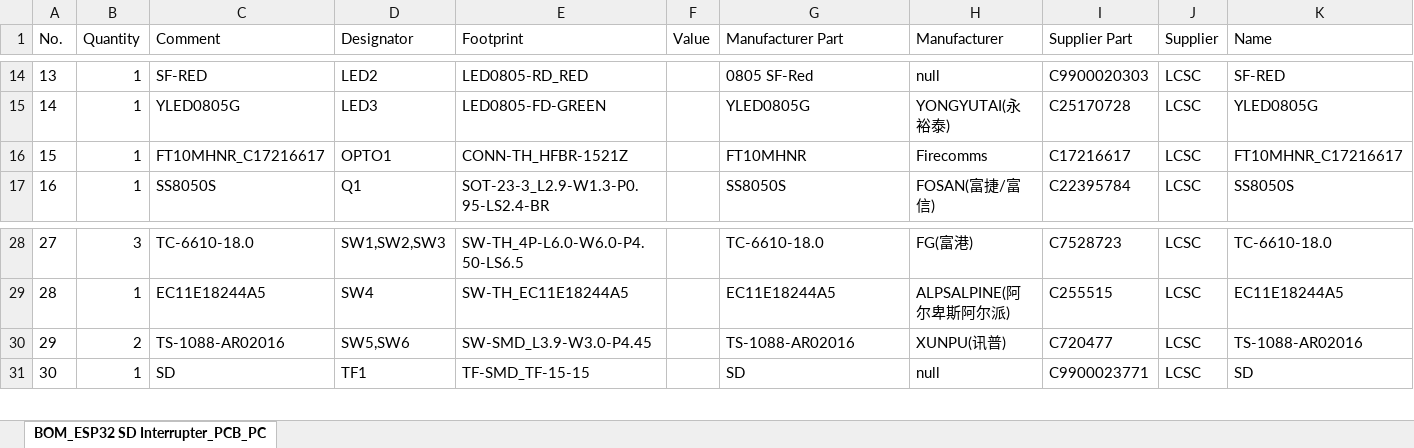
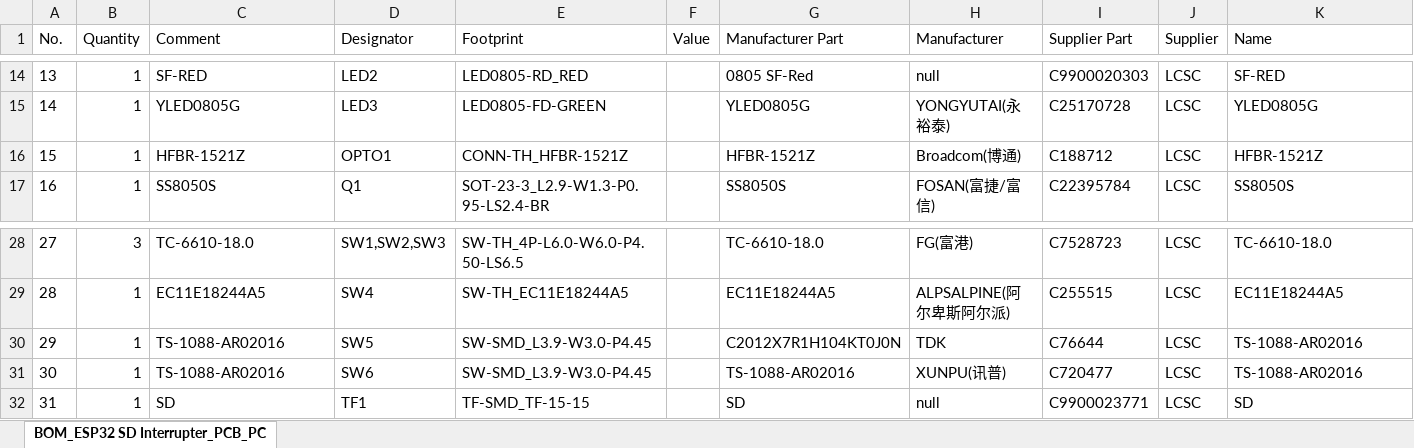
Before and after one commit to ARCreator0001/ESP32-Musical-TeslaCoil-Interrupter, an Excel workbook: BOM_ESP32 SD Interrupter_PCB_PCB_ESP32-sd-int_2026-03-25.xlsx, sheet BOM_ESP32 SD Interrupter_PCB_PC, drawn as a sheet; only a part is shown, gaps mark what is left out; values as stored, in another font and other column widths than the file's, no borders; addresses are those after the commit; the diff names each change by its address in the sheet, - before the commit and + after, or states it on an @@ line.

```diff
--- a/BOM_ESP32 SD Interrupter_PCB_PCB_ESP32-sd-int_2026-03-25.xlsx (sheet BOM_ESP32 SD Interrupter_PCB_PC)
+++ b/BOM_ESP32 SD Interrupter_PCB_PCB_ESP32-sd-int_2026-03-25.xlsx (sheet BOM_ESP32 SD Interrupter_PCB_PC)
-C16 (Comment): FT10MHNR_C17216617
+C16 (Comment): HFBR-1521Z
-G16 (Manufacturer Part): FT10MHNR
+G16 (Manufacturer Part): HFBR-1521Z
-H16 (Manufacturer): Firecomms
+H16 (Manufacturer): Broadcom(博通)
-I16 (Supplier Part): C17216617
+I16 (Supplier Part): C188712
-K16 (Name): FT10MHNR_C17216617
+K16 (Name): HFBR-1521Z
+row 30: 29 | 1 | TS-1088-AR02016 | SW5 | SW-SMD_L3.9-W3.0-P4.45 |  | C2012X7R1H104KT0J0N | TDK | C76644 | LCSC | TS-1088-AR02016
@@ column A (No.) renumbered from row 31 down @@
-B31 (Quantity): 2
+B31 (Quantity): 1
-D31 (Designator): SW5,SW6
+D31 (Designator): SW6
```
Also changed, not shown: 5 other files.
